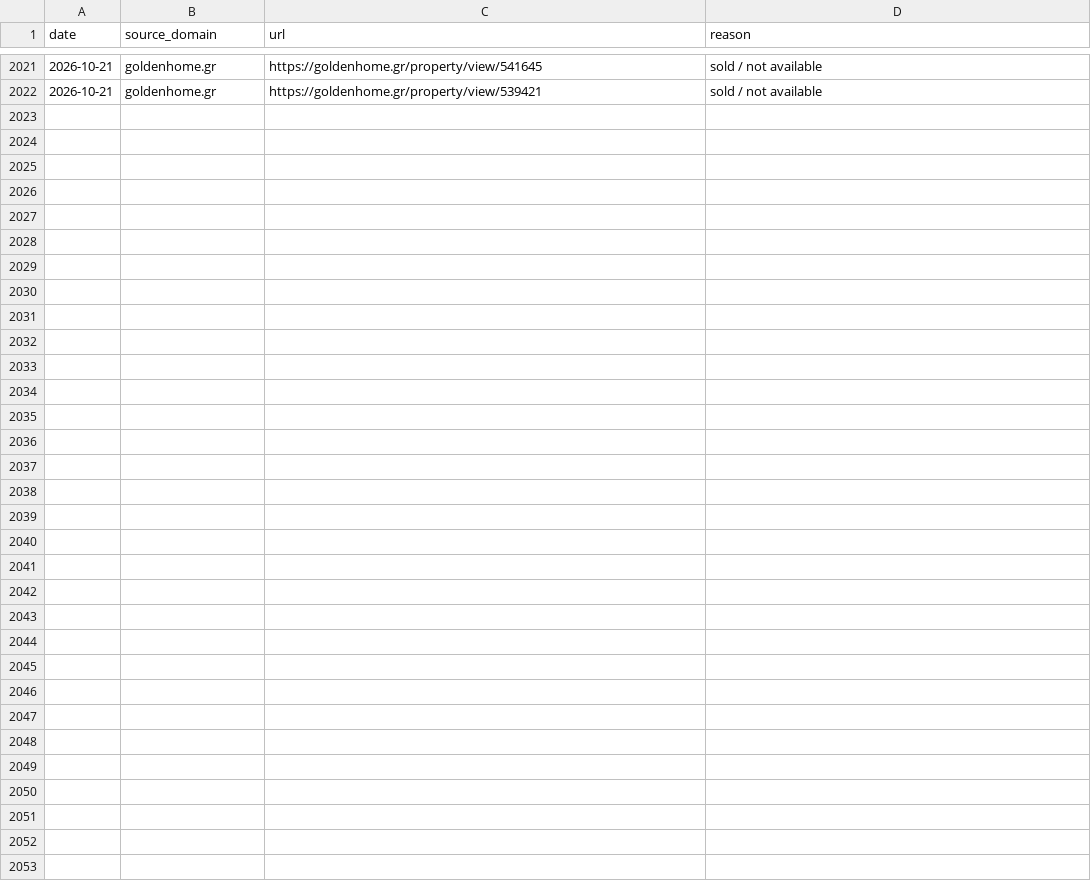
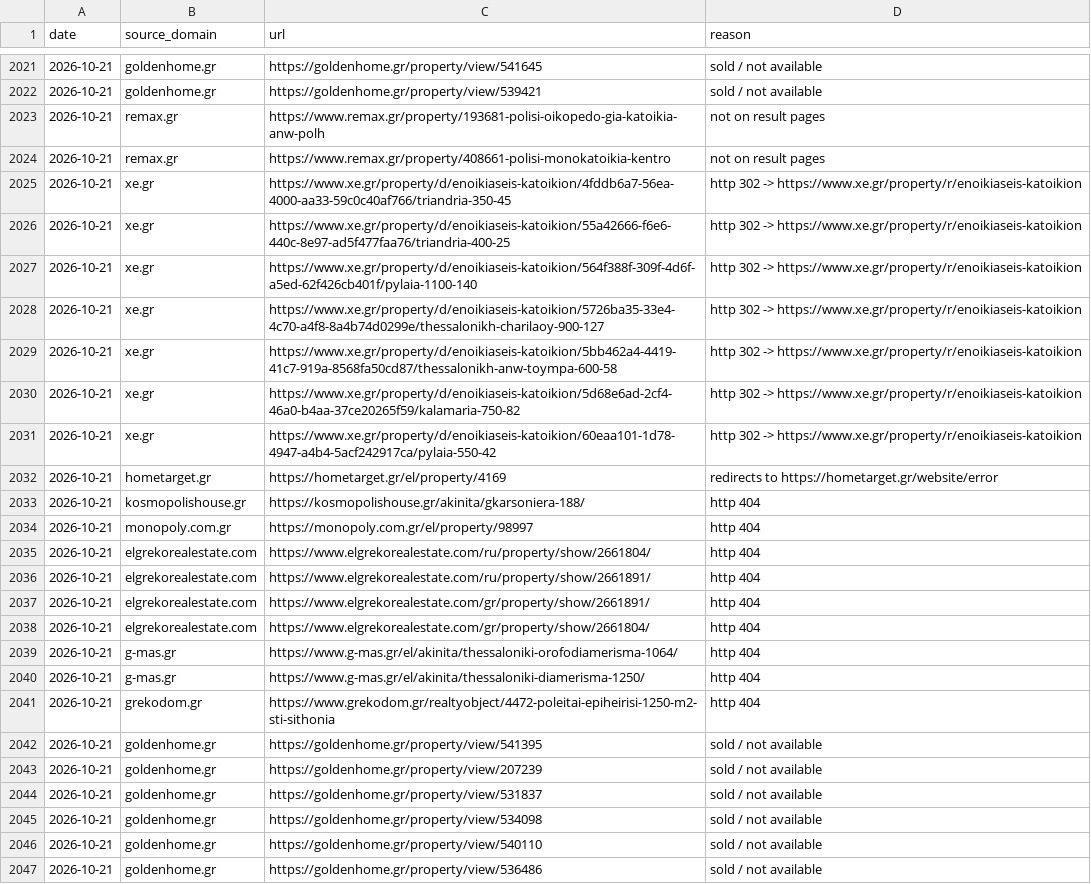
Before and after one commit to jenyshir-eng/Greece-real-estate, a CSV file: data/listings/removed.csv, drawn as a sheet; only a part is shown, gaps mark what is left out.

Commit message:
Update 2026-10-21 21:39 (Thessaloniki): 239 new listings

```diff
--- a/data/listings/removed.csv
+++ b/data/listings/removed.csv
@@ -2022 +2022,26 @@ date,source_domain,url,reason
 2026-10-21,goldenhome.gr,https://goldenhome.gr/property/view/539421,sold / not available
+2026-10-21,remax.gr,https://www.remax.gr/property/193681-polisi-oikopedo-gia-katoikia-anw-polh,not on result pages
+2026-10-21,remax.gr,https://www.remax.gr/property/408661-polisi-monokatoikia-kentro,not on result pages
+2026-10-21,xe.gr,https://www.xe.gr/property/d/enoikiaseis-katoikion/4fddb6a7-56ea-4000-aa33-59c0c40af766/triandria-350-45,http 302 -> https://www.xe.gr/property/r/enoikiaseis-katoikion
+2026-10-21,xe.gr,https://www.xe.gr/property/d/enoikiaseis-katoikion/55a42666-f6e6-440c-8e97-ad5f477faa76/triandria-400-25,http 302 -> https://www.xe.gr/property/r/enoikiaseis-katoikion
+2026-10-21,xe.gr,https://www.xe.gr/property/d/enoikiaseis-katoikion/564f388f-309f-4d6f-a5ed-62f426cb401f/pylaia-1100-140,http 302 -> https://www.xe.gr/property/r/enoikiaseis-katoikion
+2026-10-21,xe.gr,https://www.xe.gr/property/d/enoikiaseis-katoikion/5726ba35-33e4-4c70-a4f8-8a4b74d0299e/thessalonikh-charilaoy-900-127,http 302 -> https://www.xe.gr/property/r/enoikiaseis-katoikion
+2026-10-21,xe.gr,https://www.xe.gr/property/d/enoikiaseis-katoikion/5bb462a4-4419-41c7-919a-8568fa50cd87/thessalonikh-anw-toympa-600-58,http 302 -> https://www.xe.gr/property/r/enoikiaseis-katoikion
+2026-10-21,xe.gr,https://www.xe.gr/property/d/enoikiaseis-katoikion/5d68e6ad-2cf4-46a0-b4aa-37ce20265f59/kalamaria-750-82,http 302 -> https://www.xe.gr/property/r/enoikiaseis-katoikion
+2026-10-21,xe.gr,https://www.xe.gr/property/d/enoikiaseis-katoikion/60eaa101-1d78-4947-a4b4-5acf242917ca/pylaia-550-42,http 302 -> https://www.xe.gr/property/r/enoikiaseis-katoikion
+2026-10-21,hometarget.gr,https://hometarget.gr/el/property/4169,redirects to https://hometarget.gr/website/error
+2026-10-21,kosmopolishouse.gr,https://kosmopolishouse.gr/akinita/gkarsoniera-188/,http 404
+2026-10-21,monopoly.com.gr,https://monopoly.com.gr/el/property/98997,http 404
+2026-10-21,elgrekorealestate.com,https://www.elgrekorealestate.com/ru/property/show/2661804/,http 404
+2026-10-21,elgrekorealestate.com,https://www.elgrekorealestate.com/ru/property/show/2661891/,http 404
+2026-10-21,elgrekorealestate.com,https://www.elgrekorealestate.com/gr/property/show/2661891/,http 404
+2026-10-21,elgrekorealestate.com,https://www.elgrekorealestate.com/gr/property/show/2661804/,http 404
+2026-10-21,g-mas.gr,https://www.g-mas.gr/el/akinita/thessaloniki-orofodiamerisma-1064/,http 404
+2026-10-21,g-mas.gr,https://www.g-mas.gr/el/akinita/thessaloniki-diamerisma-1250/,http 404
+2026-10-21,grekodom.gr,https://www.grekodom.gr/realtyobject/4472-poleitai-epiheirisi-1250-m2-sti-sithonia,http 404
+2026-10-21,goldenhome.gr,https://goldenhome.gr/property/view/541395,sold / not available
+2026-10-21,goldenhome.gr,https://goldenhome.gr/property/view/207239,sold / not available
+2026-10-21,goldenhome.gr,https://goldenhome.gr/property/view/531837,sold / not available
+2026-10-21,goldenhome.gr,https://goldenhome.gr/property/view/534098,sold / not available
+2026-10-21,goldenhome.gr,https://goldenhome.gr/property/view/540110,sold / not available
+2026-10-21,goldenhome.gr,https://goldenhome.gr/property/view/536486,sold / not available
```
Also changed, not shown: data/listings/collect_report.csv, data/listings/district_hints.csv, 13 other files.
